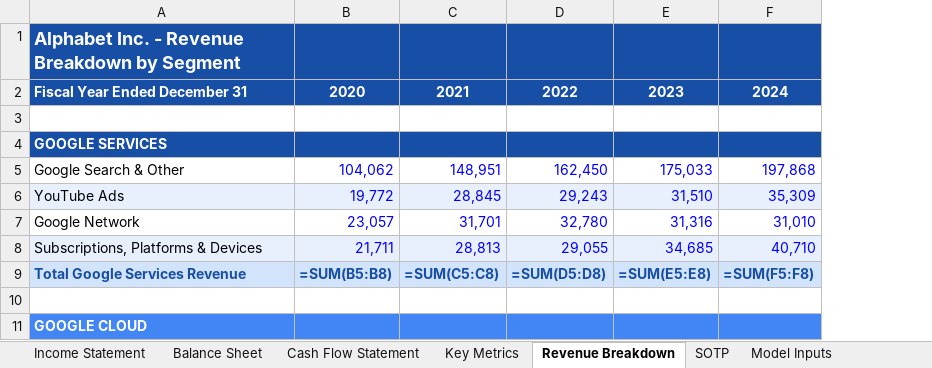
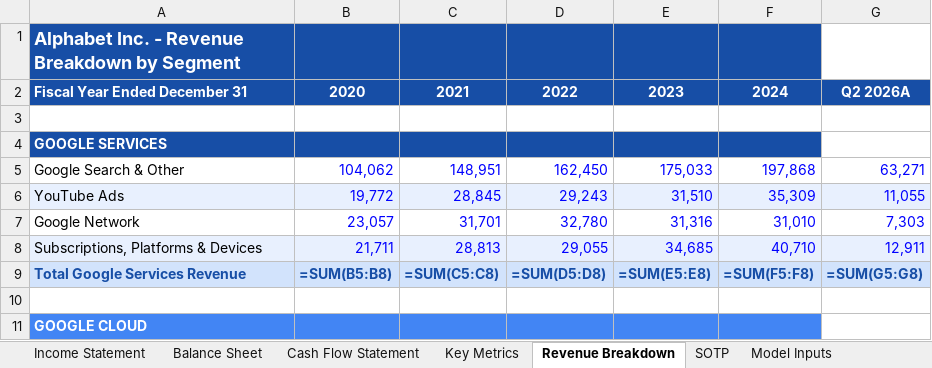
Before and after one commit to debjitmukherjee1/debjitmukherjee1.github.io, an Excel workbook: assets/files/alphabet-financial-model.xlsx, sheet Revenue Breakdown, drawn as a sheet; only a part is shown; values as stored, in another font and other column widths than the file's, no borders; formulas without a stored value are shown as written; the diff names each change by its address in the sheet, - before the commit and + after, or states it on an @@ line.

```diff
--- a/assets/files/alphabet-financial-model.xlsx (sheet Revenue Breakdown)
+++ b/assets/files/alphabet-financial-model.xlsx (sheet Revenue Breakdown)
+column G, rows 2-9: Q2 2026A |  |  | 63,271 | 11,055 | 7,303 | 12,911 | =SUM(G5:G8)
```
Also changed, not shown: sheet SOTP, sheet Model Inputs, sheet Peer Comps, sheet Income Statement, sheet Cash Flow Statement, sheet Balance Sheet, 3 other files.
